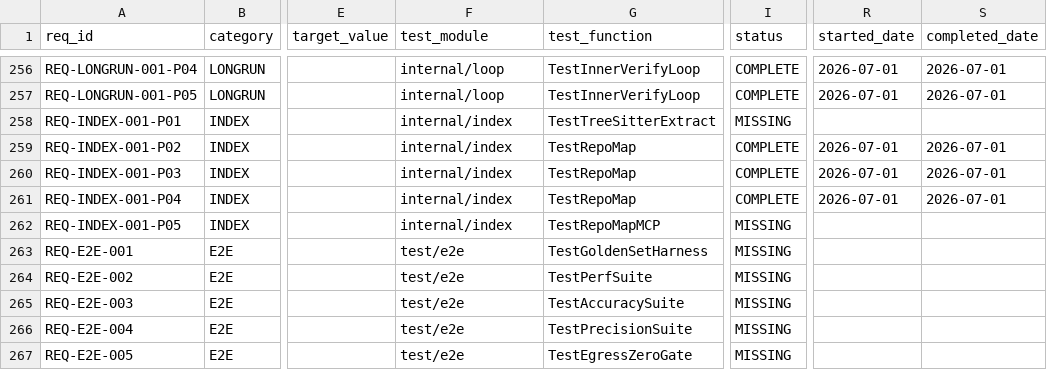
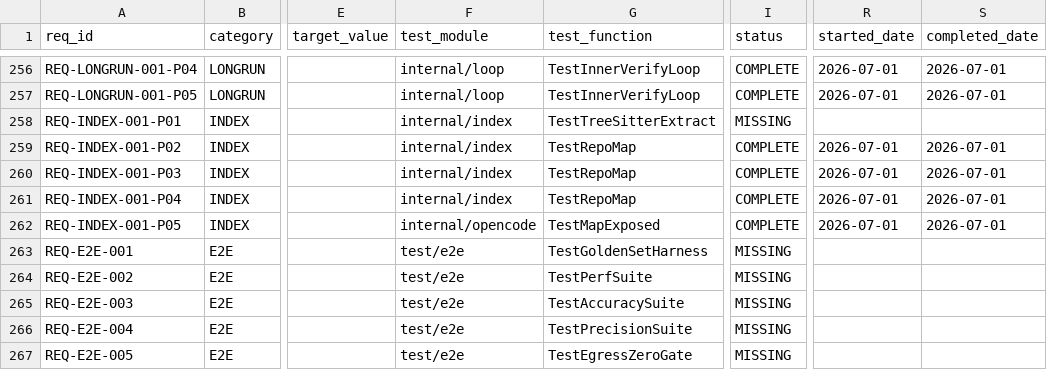
Before and after one commit to rtmx-ai/aegis-cli, a CSV file: .rtmx/database.csv, drawn as a sheet; only a part is shown, gaps mark what is left out; the diff names each change by its address in the sheet, - before the commit and + after, or states it on an @@ line.

```diff
--- a/.rtmx/database.csv
+++ b/.rtmx/database.csv
-F262 (test_module): internal/index
+F262 (test_module): internal/opencode
-G262 (test_function): TestRepoMapMCP
+G262 (test_function): TestMapExposed
-I262 (status): MISSING
+I262 (status): COMPLETE
-R262 (started_date): (empty)
+R262 (started_date): 2026-07-01
-S262 (completed_date): (empty)
+S262 (completed_date): 2026-07-01
```
Also changed, not shown: 6 other files.
